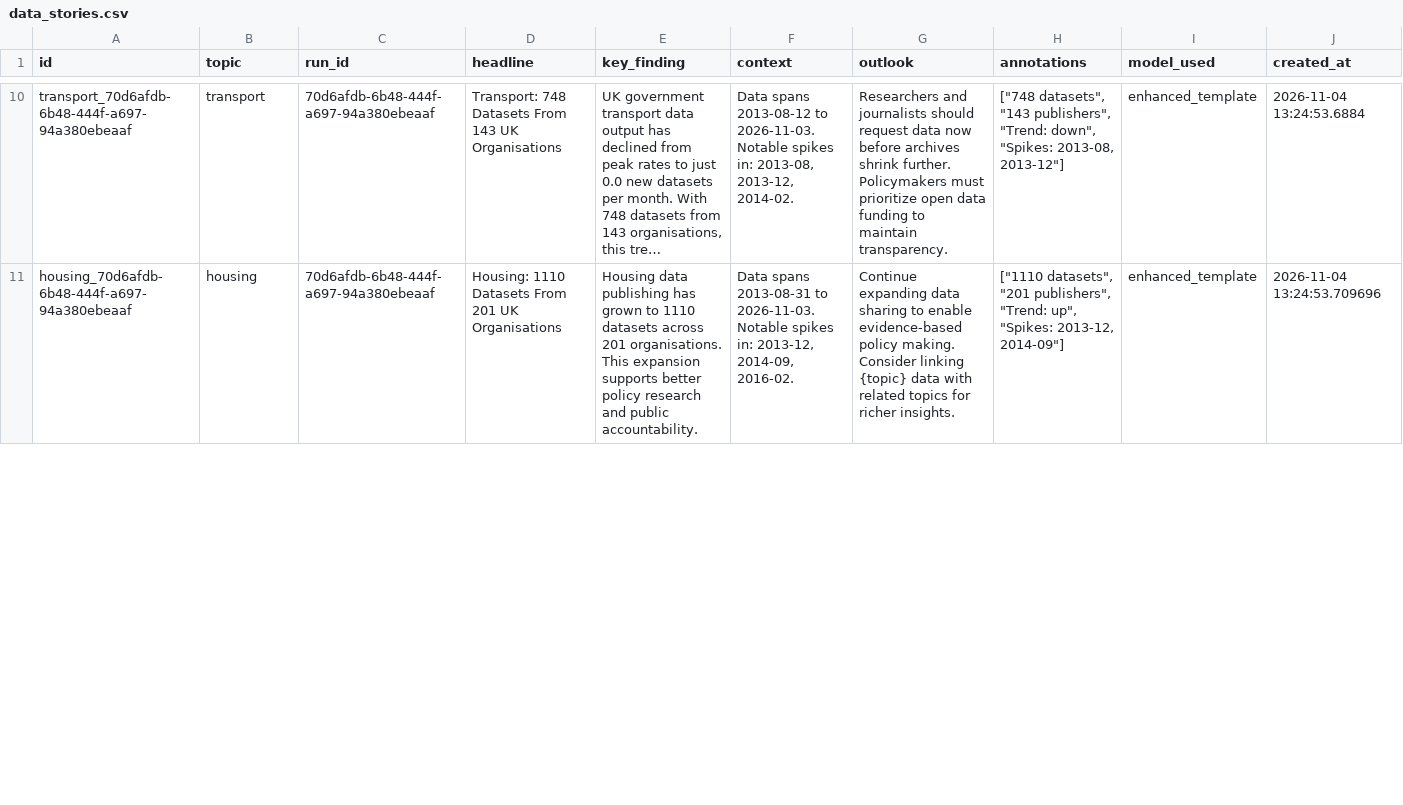
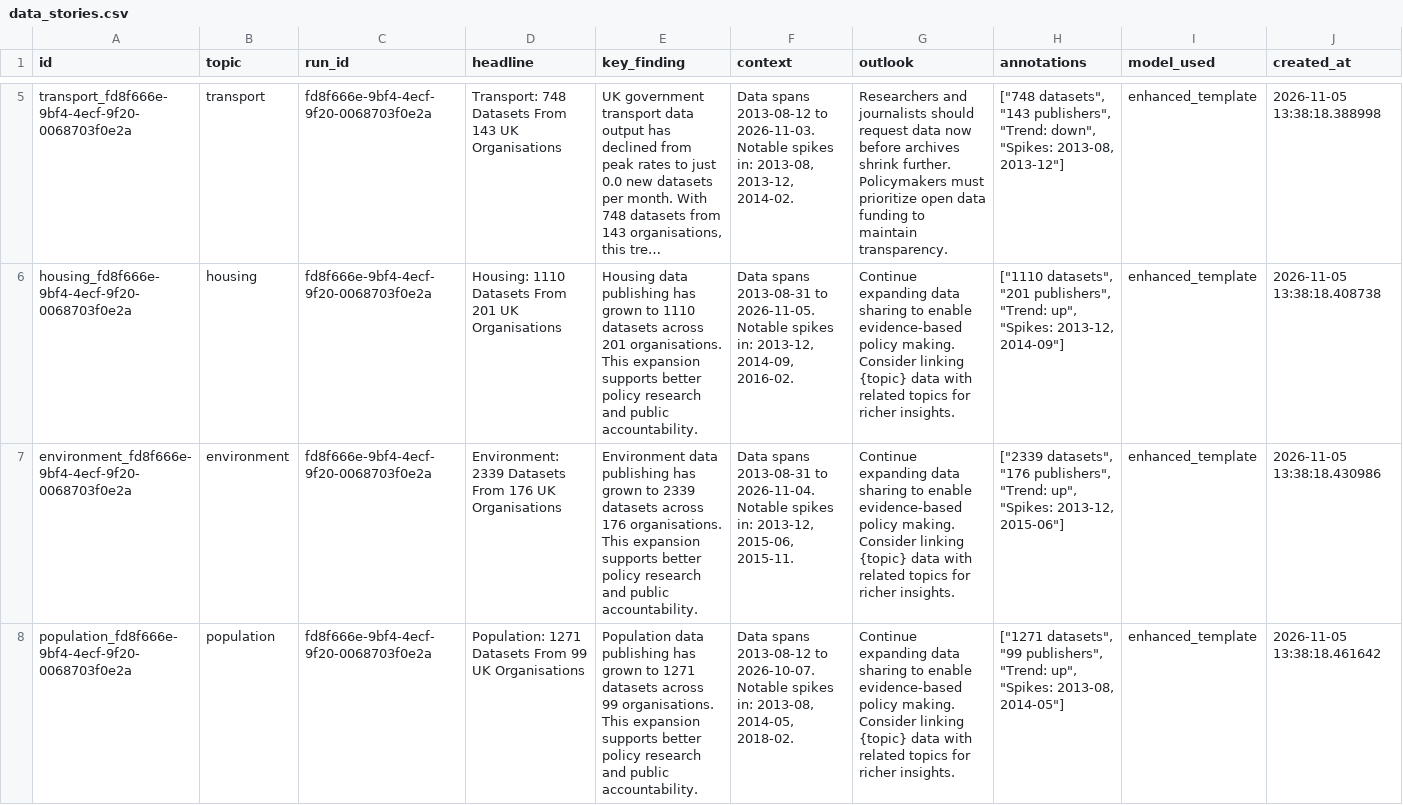
Before and after one commit to AnnasMazhar/UK-Data-Stories, a CSV file: data/derived/data_stories.csv, drawn as a sheet; only a part is shown, gaps mark what is left out; long unchanged cells end in …; addresses are those after the commit; the diff covers the shown part only; the diff names each change by its address in the sheet, - before the commit and + after, or states it on an @@ line.

```diff
--- a/data/derived/data_stories.csv
+++ b/data/derived/data_stories.csv
-A5 (id): transport_70d6afdb-6b48-444f-a697-94a380ebeaaf
+A5 (id): transport_fd8f666e-9bf4-4ecf-9f20-0068703f0e2a
-C5:C6 (run_id): 70d6afdb-6b48-444f-a697-94a380ebeaaf
+C5:C6 (run_id): fd8f666e-9bf4-4ecf-9f20-0068703f0e2a
-J5 (created_at): 2026-11-04 13:24:53.6884
+J5 (created_at): 2026-11-05 13:38:18.388998
-A6 (id): housing_70d6afdb-6b48-444f-a697-94a380ebeaaf
+A6 (id): housing_fd8f666e-9bf4-4ecf-9f20-0068703f0e2a
-F6 (context): …2013-08-31 to 2026-11-03. Notable spikes…
+F6 (context): …2013-08-31 to 2026-11-05. Notable spikes…
-J6 (created_at): 2026-11-04 13:24:53.709696
+J6 (created_at): 2026-11-05 13:38:18.408738
+row 7: environment_fd8f666e-9bf4-4ecf-9f20-0068703f0e2a | environment | fd8f666e-9bf4-4ecf-9f20-0068703f0e2a | Environment: 2339 Datasets From 176 UK Organisations | Environment data publishing has grown to 2339 datasets across 176 organisations. This expansion supports better policy research and public accountability. | Data spans 2013-08-31 to 2026-11-04. Notable spikes in: 2013-12, 2015-06, 2015-11. | Continue expanding data sharing to enable evidence-based policy making. Consider linking {topic} data with related topics for richer insights. | ["2339 datasets", "176 publishers", "Trend: up", "Spikes: 2013-12, 2015-06"] | enhanced_template | 2026-11-05 13:38:18.430986
+row 8: population_fd8f666e-9bf4-4ecf-9f20-0068703f0e2a | population | fd8f666e-9bf4-4ecf-9f20-0068703f0e2a | Population: 1271 Datasets From 99 UK Organisations | Population data publishing has grown to 1271 datasets across 99 organisations. This expansion supports better policy research and public accountability. | Data spans 2013-08-12 to 2026-10-07. Notable spikes in: 2013-08, 2014-05, 2018-02. | Continue expanding data sharing to enable evidence-based policy making. Consider linking {topic} data with related topics for richer insights. | ["1271 datasets", "99 publishers", "Trend: up", "Spikes: 2013-08, 2014-05"] | enhanced_template | 2026-11-05 13:38:18.461642
```
Also changed, not shown: 3 added rows, 5 removed rows and 16 edited cells elsewhere in this file, data/derived/analysis_results.csv, data/derived/insights.csv, 1 other file.
